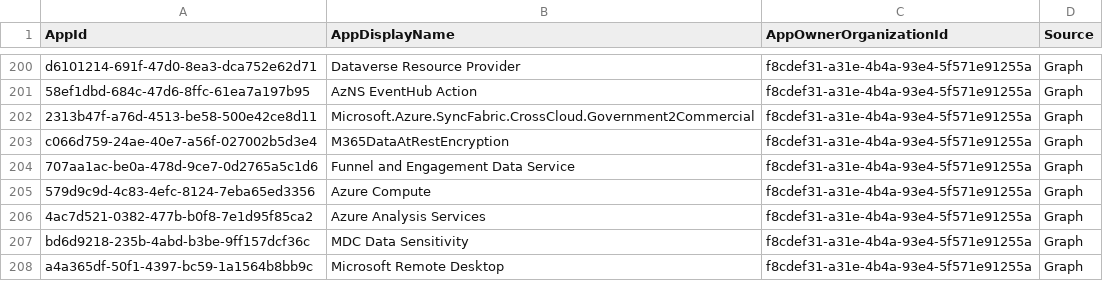
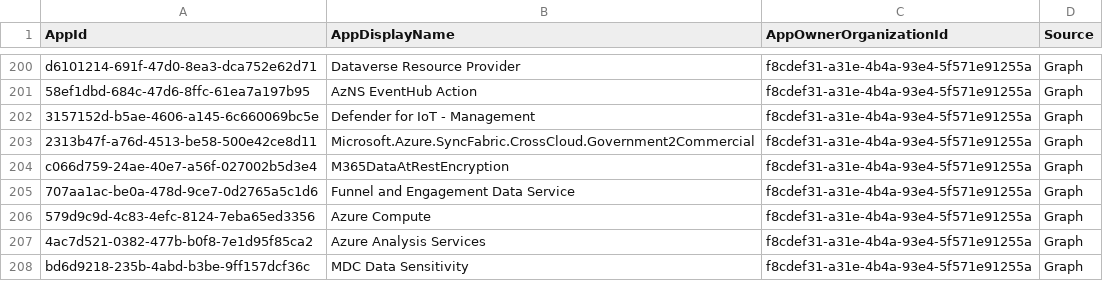
Before and after one commit to merill/microsoft-info, a CSV file: _info/MicrosoftApps.csv, drawn as a sheet; only a part is shown, gaps mark what is left out; the shorter side is filled out with more unchanged rows; the diff names each change by its address in the sheet, - before the commit and + after, or states it on an @@ line.

```diff
--- a/_info/MicrosoftApps.csv
+++ b/_info/MicrosoftApps.csv
+row 202: 3157152d-b5ae-4606-a145-6c660069bc5e | Defender for IoT - Management | f8cdef31-a31e-4b4a-93e4-5f571e91255a | Graph
```
Also changed, not shown: 1 other file.
